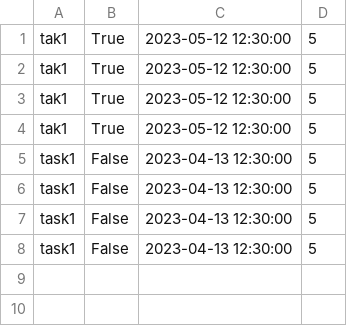
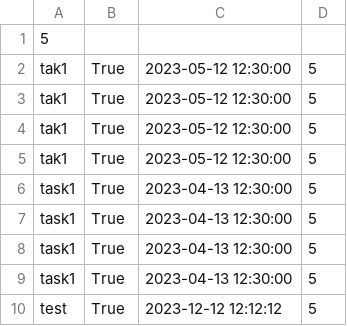
Before and after one commit to Adam3004/ToDoList, a CSV file: main/src/resources/toDoLists/user1.csv, drawn as a sheet.

```diff
--- a/main/src/resources/toDoLists/user1.csv
+++ b/main/src/resources/toDoLists/user1.csv
@@ -1 +1,2 @@
+5
 tak1,True,2023-05-12 12:30:00,5
@@ -4,5 +5,6 @@ tak1,True,2023-05-12 12:30:00,5
 tak1,True,2023-05-12 12:30:00,5
-task1,False,2023-04-13 12:30:00,5
-task1,False,2023-04-13 12:30:00,5
-task1,False,2023-04-13 12:30:00,5
-task1,False,2023-04-13 12:30:00,5
+task1,True,2023-04-13 12:30:00,5
+task1,True,2023-04-13 12:30:00,5
+task1,True,2023-04-13 12:30:00,5
+task1,True,2023-04-13 12:30:00,5
+test,True,2023-12-12 12:12:12,5
```
Also changed, not shown: 6 other files.
